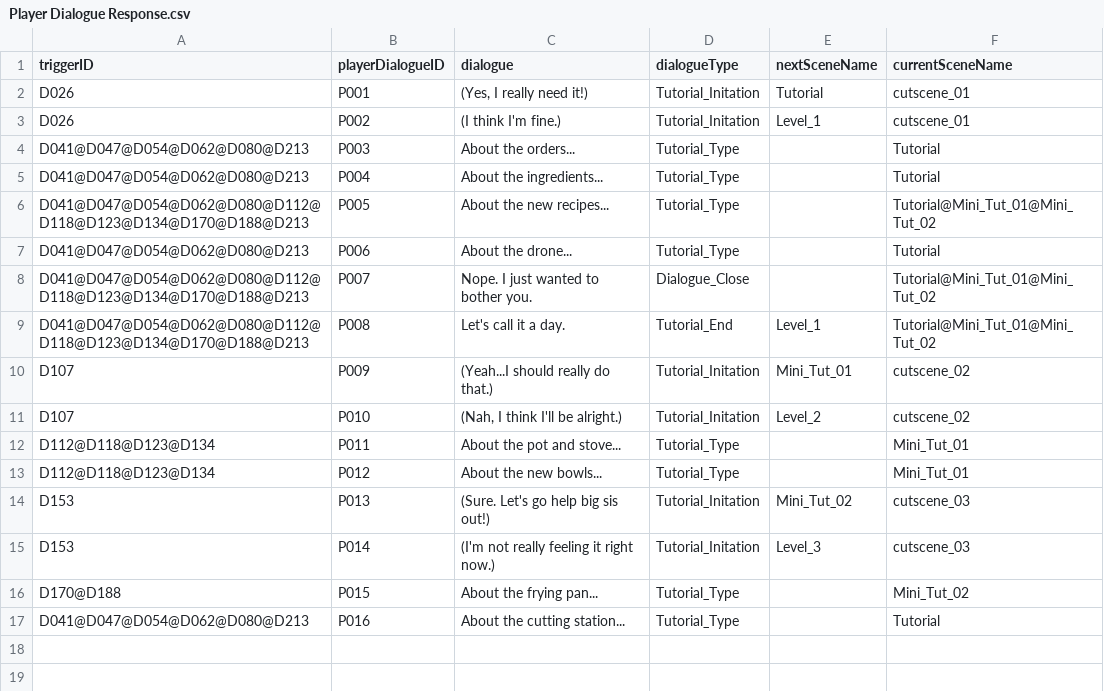
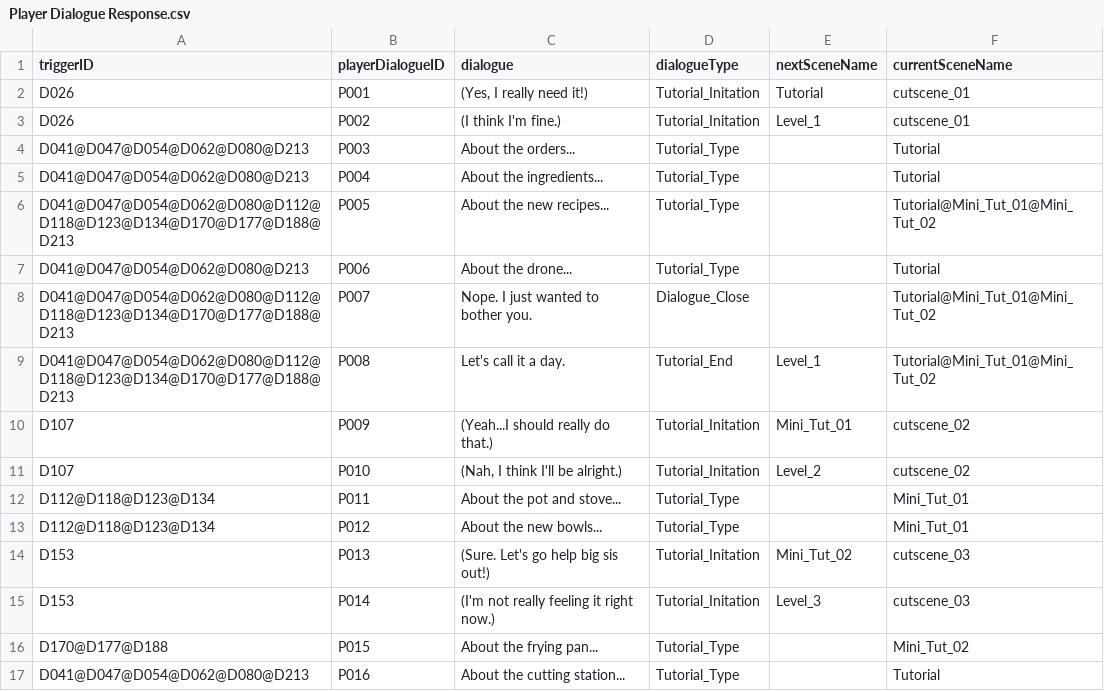
Before and after one commit to daphnnechua/GAM200, a CSV file: Assets/StreamingAssets/Player Dialogue Response.csv, drawn as a sheet.

Commit message:
dialogue fix

```diff
--- a/Assets/StreamingAssets/Player Dialogue Response.csv
+++ b/Assets/StreamingAssets/Player Dialogue Response.csv
@@ -5,6 +5,6 @@ D041@D047@D054@D062@D080@D213;P003;About the orders...;Tutorial_Type;;Tutorial
 D041@D047@D054@D062@D080@D213;P004;About the ingredients...;Tutorial_Type;;Tutorial
-D041@D047@D054@D062@D080@D112@D118@D123@D134@D170@D188@D213;P005;About the new recipes...;Tutorial_Type;;Tutorial@Mini_Tut_01@Mini_Tut_02
+D041@D047@D054@D062@D080@D112@D118@D123@D134@D170@D177@D188@D213;P005;About the new recipes...;Tutorial_Type;;Tutorial@Mini_Tut_01@Mini_Tut_02
 D041@D047@D054@D062@D080@D213;P006;About the drone...;Tutorial_Type;;Tutorial
-D041@D047@D054@D062@D080@D112@D118@D123@D134@D170@D188@D213;P007;Nope. I just wanted to bother you.;Dialogue_Close;;Tutorial@Mini_Tut_01@Mini_Tut_02
-D041@D047@D054@D062@D080@D112@D118@D123@D134@D170@D188@D213;P008;Let's call it a day.;Tutorial_End;Level_1;Tutorial@Mini_Tut_01@Mini_Tut_02
+D041@D047@D054@D062@D080@D112@D118@D123@D134@D170@D177@D188@D213;P007;Nope. I just wanted to bother you.;Dialogue_Close;;Tutorial@Mini_Tut_01@Mini_Tut_02
+D041@D047@D054@D062@D080@D112@D118@D123@D134@D170@D177@D188@D213;P008;Let's call it a day.;Tutorial_End;Level_1;Tutorial@Mini_Tut_01@Mini_Tut_02
 D107;P009;(Yeah...I should really do that.);Tutorial_Initation;Mini_Tut_01;cutscene_02
@@ -15,3 +15,3 @@ D153;P013;(Sure. Let's go help big sis out!);Tutorial_Initation;Mini_Tut_02;cuts
 D153;P014;(I'm not really feeling it right now.);Tutorial_Initation;Level_3;cutscene_03
-D170@D188;P015;About the frying pan...;Tutorial_Type;;Mini_Tut_02
+D170@D177@D188;P015;About the frying pan...;Tutorial_Type;;Mini_Tut_02
 D041@D047@D054@D062@D080@D213;P016;About the cutting station...;Tutorial_Type;;Tutorial
```
Also changed, not shown: Assets/StreamingAssets/General Dialogue.csv, Assets/StreamingAssets/Plate_Graphics.csv, 9 other files.
